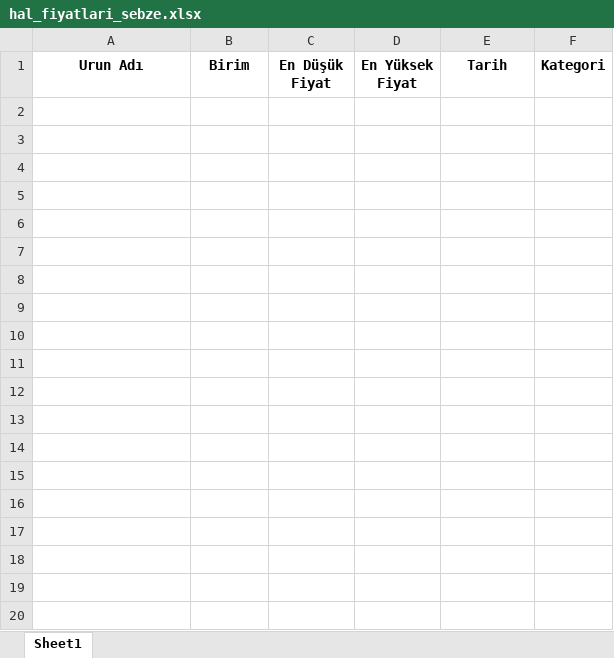
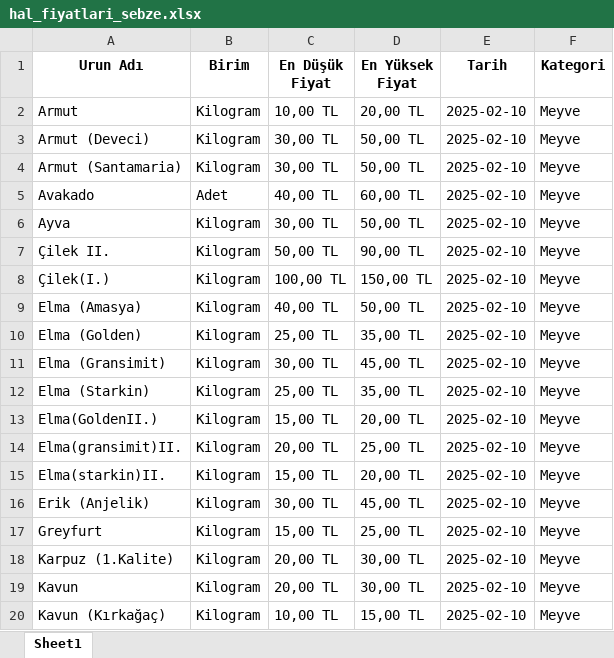
Before and after one commit to kaboya19/streamlit-gfe, an Excel workbook: hal_fiyatlari_sebze.xlsx, sheet Sheet1, drawn as a sheet; only a part is shown; values as stored, in another font and other column widths than the file's, no borders; the diff covers the shown part only; the diff names each change by its address in the sheet, - before the commit and + after, or states it on an @@ line.

```diff
--- a/hal_fiyatlari_sebze.xlsx (sheet Sheet1)
+++ b/hal_fiyatlari_sebze.xlsx (sheet Sheet1)
+row 2: Armut | Kilogram | 10,00 TL | 20,00 TL | 2025-02-10 | Meyve
+row 3: Armut (Deveci) | Kilogram | 30,00 TL | 50,00 TL | 2025-02-10 | Meyve
+row 4: Armut (Santamaria) | Kilogram | 30,00 TL | 50,00 TL | 2025-02-10 | Meyve
+row 5: Avakado | Adet | 40,00 TL | 60,00 TL | 2025-02-10 | Meyve
+row 6: Ayva | Kilogram | 30,00 TL | 50,00 TL | 2025-02-10 | Meyve
+row 7: Çilek II. | Kilogram | 50,00 TL | 90,00 TL | 2025-02-10 | Meyve
+row 8: Çilek(I.) | Kilogram | 100,00 TL | 150,00 TL | 2025-02-10 | Meyve
+row 9: Elma (Amasya) | Kilogram | 40,00 TL | 50,00 TL | 2025-02-10 | Meyve
+row 10: Elma (Golden) | Kilogram | 25,00 TL | 35,00 TL | 2025-02-10 | Meyve
+row 11: Elma (Gransimit) | Kilogram | 30,00 TL | 45,00 TL | 2025-02-10 | Meyve
+row 12: Elma (Starkin) | Kilogram | 25,00 TL | 35,00 TL | 2025-02-10 | Meyve
+row 13: Elma(GoldenII.) | Kilogram | 15,00 TL | 20,00 TL | 2025-02-10 | Meyve
+row 14: Elma(gransimit)II. | Kilogram | 20,00 TL | 25,00 TL | 2025-02-10 | Meyve
+row 15: Elma(starkin)II. | Kilogram | 15,00 TL | 20,00 TL | 2025-02-10 | Meyve
+row 16: Erik (Anjelik) | Kilogram | 30,00 TL | 45,00 TL | 2025-02-10 | Meyve
+row 17: Greyfurt | Kilogram | 15,00 TL | 25,00 TL | 2025-02-10 | Meyve
+row 18: Karpuz (1.Kalite) | Kilogram | 20,00 TL | 30,00 TL | 2025-02-10 | Meyve
+row 19: Kavun | Kilogram | 20,00 TL | 30,00 TL | 2025-02-10 | Meyve
+row 20: Kavun (Kırkağaç) | Kilogram | 10,00 TL | 15,00 TL | 2025-02-10 | Meyve
```
Also changed, not shown: 15 added rows elsewhere in this sheet, 10 other files.
